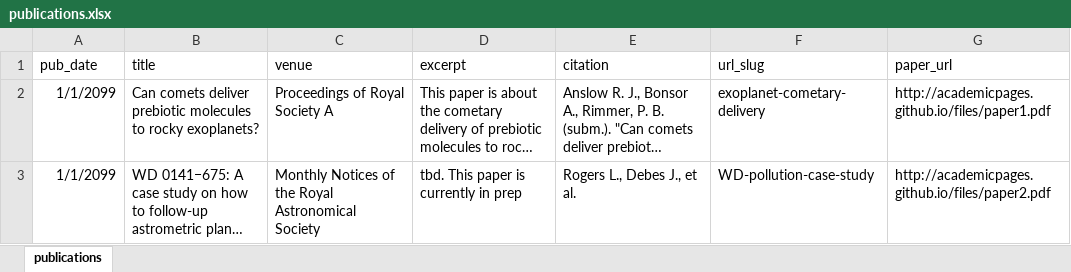
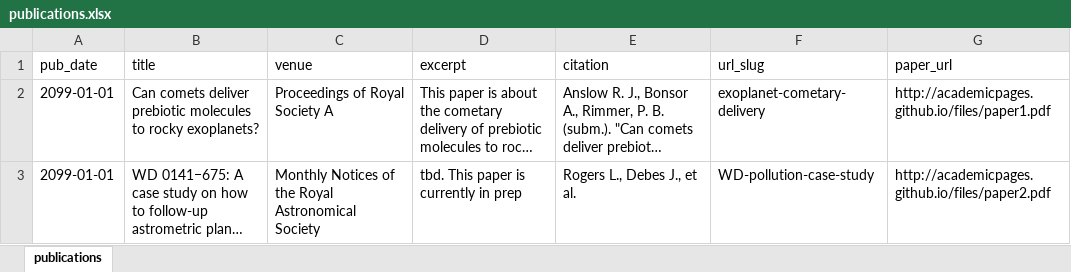
Before and after one commit to richard17a/richard17a.github.io, an Excel workbook: markdown_generator/publications.xlsx, sheet publications, drawn as a sheet; long unchanged cells end in …; values as stored, in another font and other column widths than the file's, no borders; the diff names each change by its address in the sheet, - before the commit and + after, or states it on an @@ line.

```diff
--- a/markdown_generator/publications.xlsx (sheet publications)
+++ b/markdown_generator/publications.xlsx (sheet publications)
-A2:A3 (pub_date): 1/1/2099
+A2:A3 (pub_date): 2099-01-01
```
Also changed, not shown: 2 other files.
